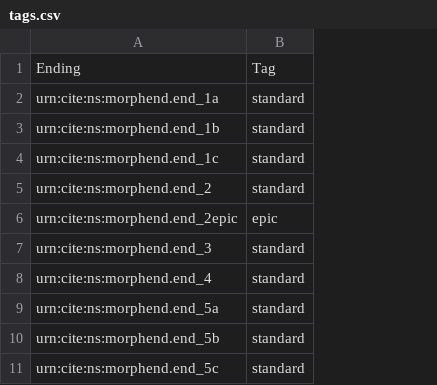
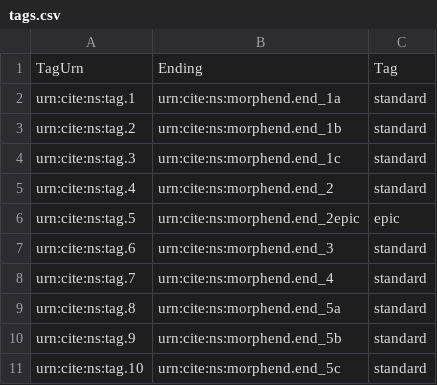
Before and after one commit to neelsmith/greeklang, a CSV file: data/tags.csv, drawn as a sheet; only a part is shown; the diff names each change by its address in the sheet, - before the commit and + after, or states it on an @@ line.

```diff
--- a/data/tags.csv
+++ b/data/tags.csv
+column A, rows 1-11: TagUrn | urn:cite:ns:tag.1 | urn:cite:ns:tag.2 | urn:cite:ns:tag.3 | urn:cite:ns:tag.4 | urn:cite:ns:tag.5 | urn:cite:ns:tag.6 | urn:cite:ns:tag.7 | urn:cite:ns:tag.8 | urn:cite:ns:tag.9 | urn:cite:ns:tag.10
```
Also changed, not shown: 3 other files.
